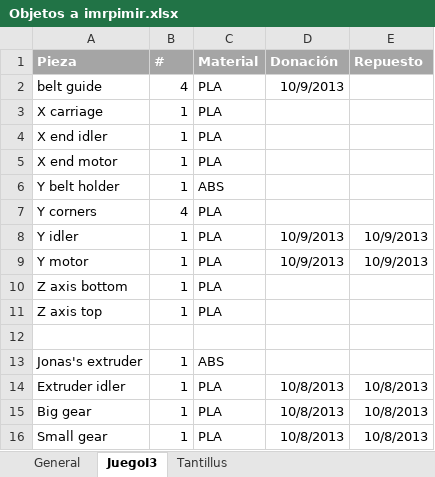
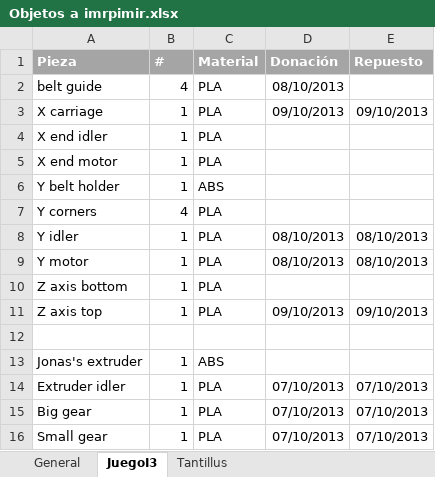
Before and after one commit to jmartinz/3Dthings, an Excel workbook: Objetos a imrpimir.xlsx, sheet JuegoI3, drawn as a sheet; values as stored, in another font and other column widths than the file's, no borders; the diff names each change by its address in the sheet, - before the commit and + after, or states it on an @@ line.

Commit message:
Modif. hoja calculo

```diff
--- a/Objetos a imrpimir.xlsx (sheet JuegoI3)
+++ b/Objetos a imrpimir.xlsx (sheet JuegoI3)
-D2 (Donación): 10/9/2013
+D2 (Donación): 08/10/2013
-D3 (Donación): (empty)
+D3 (Donación): 09/10/2013
-E3 (Repuesto): (empty)
+E3 (Repuesto): 09/10/2013
-D8:D9 (Donación): 10/9/2013
+D8:D9 (Donación): 08/10/2013
-E8:E9 (Repuesto): 10/9/2013
+E8:E9 (Repuesto): 08/10/2013
-D11 (Donación): (empty)
+D11 (Donación): 09/10/2013
-E11 (Repuesto): (empty)
+E11 (Repuesto): 09/10/2013
-D14:D16 (Donación): 10/8/2013
+D14:D16 (Donación): 07/10/2013
-E14:E16 (Repuesto): 10/8/2013
+E14:E16 (Repuesto): 07/10/2013
```
Also changed, not shown: sheet Tantillus.
